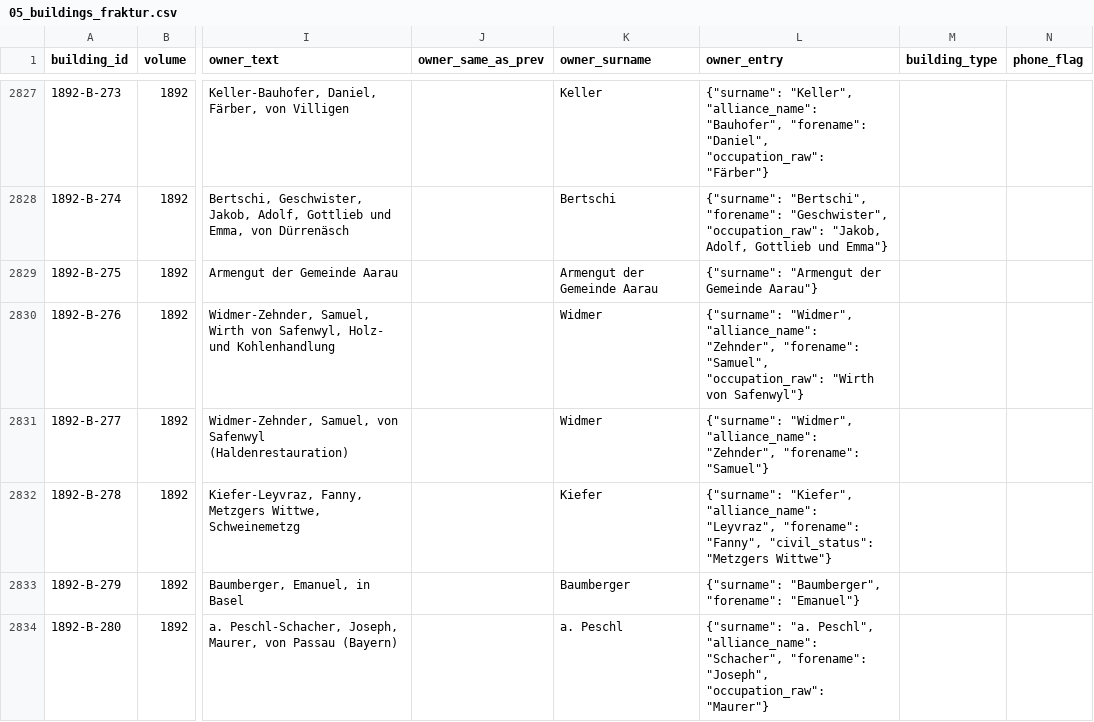
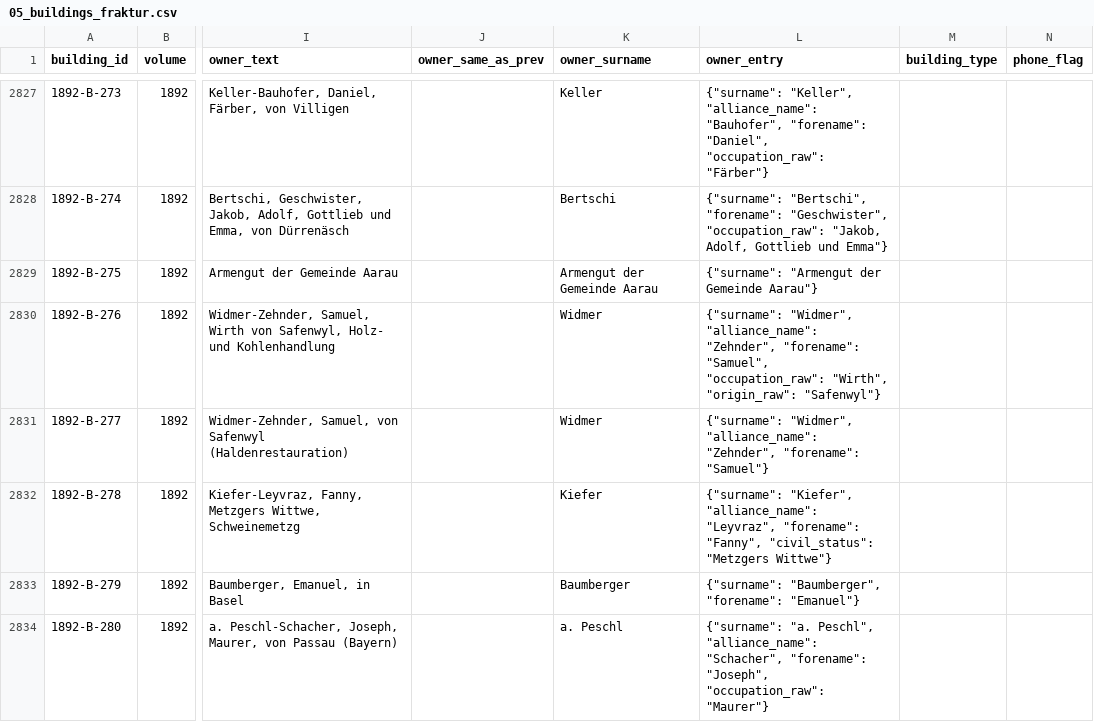
Before and after one commit to thodel/adressbuecher-aarau, a CSV file: data/csv/05_buildings_fraktur.csv, drawn as a sheet; only a part is shown, gaps mark what is left out; the diff names each change by its address in the sheet, - before the commit and + after, or states it on an @@ line.

```diff
--- a/data/csv/05_buildings_fraktur.csv
+++ b/data/csv/05_buildings_fraktur.csv
-L2830 (owner_entry): …"Samuel", "occupation_raw": "Wirth von Safenwyl"}
+L2830 (owner_entry): …"Samuel", "occupation_raw": "Wirth", "origin_raw": "Safenwyl"}
```
Also changed, not shown: data/csv/05_buildings_antiqua.csv, data/csv/05_residents_antiqua.csv, 10 other files.
